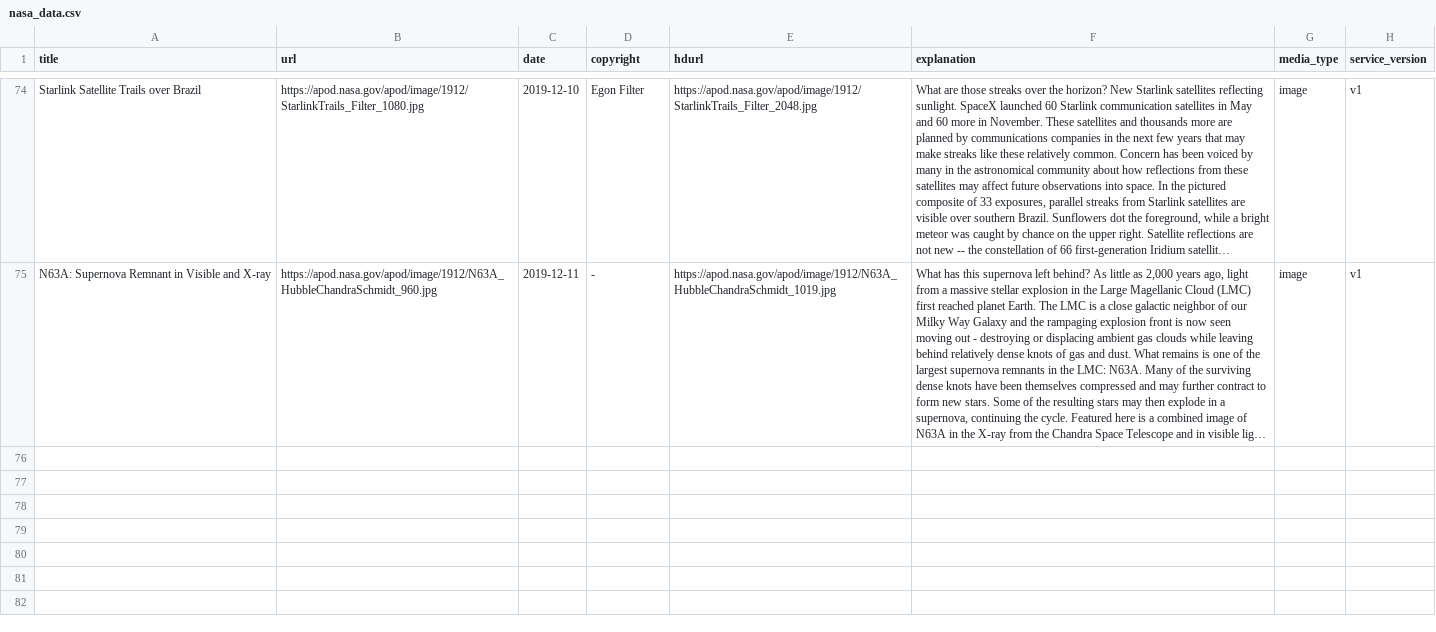
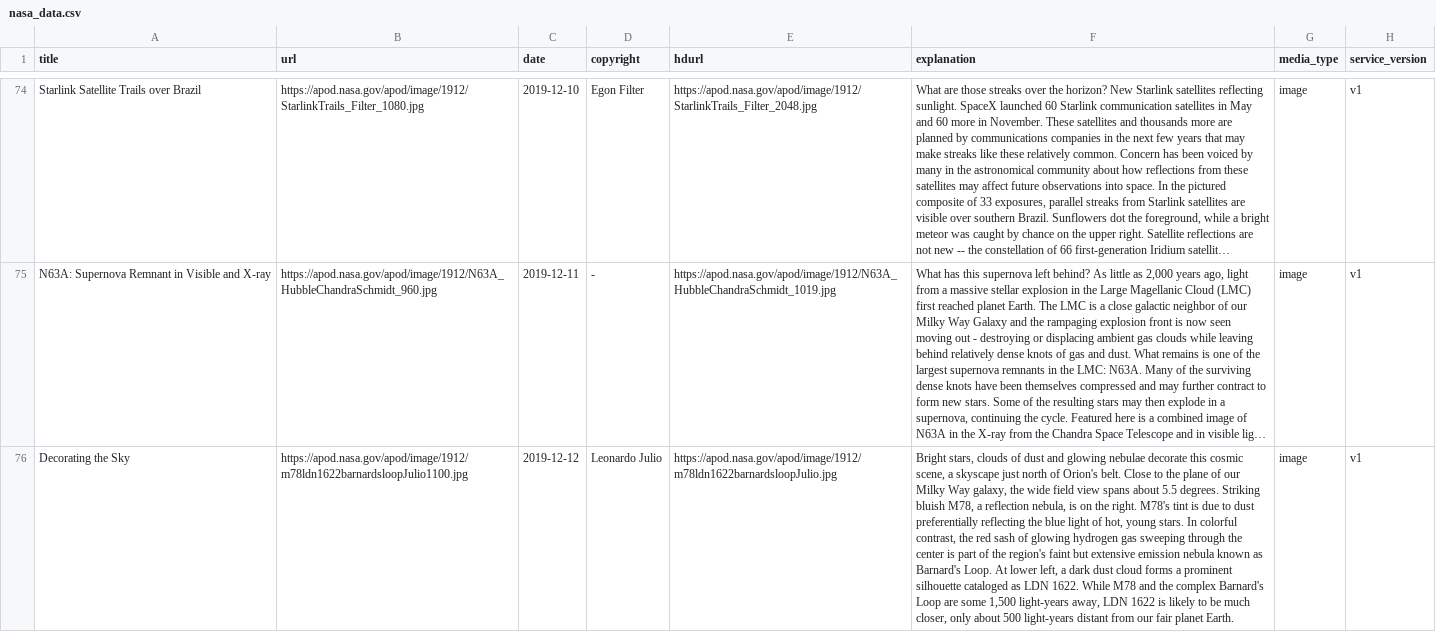
Before and after one commit to dreygur/NASA-Insta, a CSV file: nasa_data.csv, drawn as a sheet; only a part is shown, gaps mark what is left out; long unchanged cells end in …; the diff names each change by its address in the sheet, - before the commit and + after, or states it on an @@ line.

Commit message:
Image Upload :mag:

```diff
--- a/nasa_data.csv
+++ b/nasa_data.csv
+row 76: Decorating the Sky | https://apod.nasa.gov/apod/image/1912/m78ldn1622barnardsloopJulio1100.jpg | 2019-12-12 | Leonardo Julio | https://apod.nasa.gov/apod/image/1912/m78ldn1622barnardsloopJulio.jpg | Bright stars, clouds of dust and glowing nebulae decorate this cosmic scene, a skyscape just north of Orion's belt. Close to the plane of our Milky Way galaxy, the wide field view spans about 5.5 degrees. Striking bluish M78, a reflection nebula, is on the right. M78's tint is due to dust preferentially reflecting the blue light of hot, young stars. In colorful contrast, the red sash of glowing hydrogen gas sweeping through the center is part of the region's faint but extensive emission nebula known as Barnard's Loop. At lower left, a dark dust cloud forms a prominent silhouette cataloged as LDN 1622. While M78 and the complex Barnard's Loop are some 1,500 light-years away, LDN 1622 is likely to be much closer, only about 500 light-years distant from our fair planet Earth. | image | v1
```
Also changed, not shown: 1 other file.
